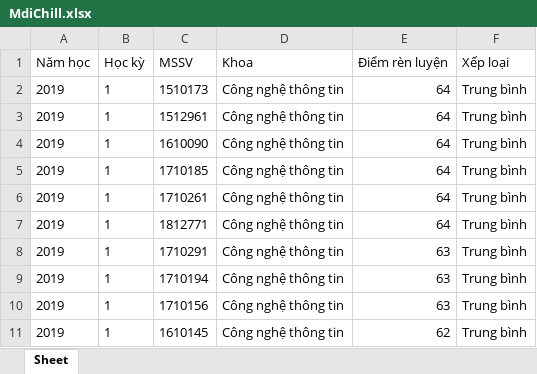
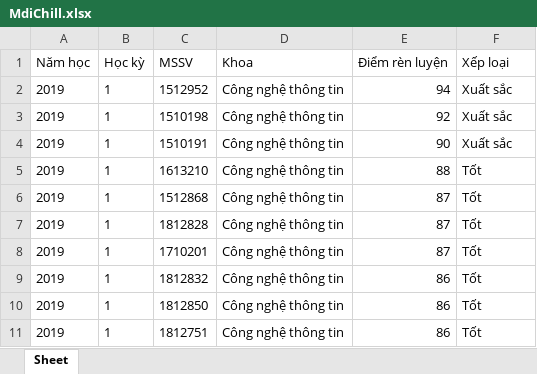
Before and after one commit to 1610130/DoAn, an Excel workbook: DGRLSV/bin/Debug/MdiChill.xlsx, sheet Sheet, drawn as a sheet; values as stored, in another font and other column widths than the file's, no borders; the diff names each change by its address in the sheet, - before the commit and + after, or states it on an @@ line.

```diff
--- a/DGRLSV/bin/Debug/MdiChill.xlsx (sheet Sheet)
+++ b/DGRLSV/bin/Debug/MdiChill.xlsx (sheet Sheet)
-C2 (MSSV): 1510173
+C2 (MSSV): 1512952
-E2 (Điểm rèn luyện): 64
+E2 (Điểm rèn luyện): 94
-F2:F4 (Xếp loại): Trung bình
+F2:F4 (Xếp loại): Xuất sắc
-C3 (MSSV): 1512961
+C3 (MSSV): 1510198
-E3 (Điểm rèn luyện): 64
+E3 (Điểm rèn luyện): 92
-C4 (MSSV): 1610090
+C4 (MSSV): 1510191
-E4 (Điểm rèn luyện): 64
+E4 (Điểm rèn luyện): 90
-C5 (MSSV): 1710185
+C5 (MSSV): 1613210
-E5 (Điểm rèn luyện): 64
+E5 (Điểm rèn luyện): 88
-F5:F11 (Xếp loại): Trung bình
+F5:F11 (Xếp loại): Tốt
-C6 (MSSV): 1710261
+C6 (MSSV): 1512868
-E6:E7 (Điểm rèn luyện): 64
+E6:E7 (Điểm rèn luyện): 87
-C7 (MSSV): 1812771
+C7 (MSSV): 1812828
-C8 (MSSV): 1710291
+C8 (MSSV): 1710201
-E8 (Điểm rèn luyện): 63
+E8 (Điểm rèn luyện): 87
-C9 (MSSV): 1710194
+C9 (MSSV): 1812832
-E9:E10 (Điểm rèn luyện): 63
+E9:E10 (Điểm rèn luyện): 86
-C10 (MSSV): 1710156
+C10 (MSSV): 1812850
-C11 (MSSV): 1610145
+C11 (MSSV): 1812751
-E11 (Điểm rèn luyện): 62
+E11 (Điểm rèn luyện): 86
```
Also changed, not shown: 11 other files.
